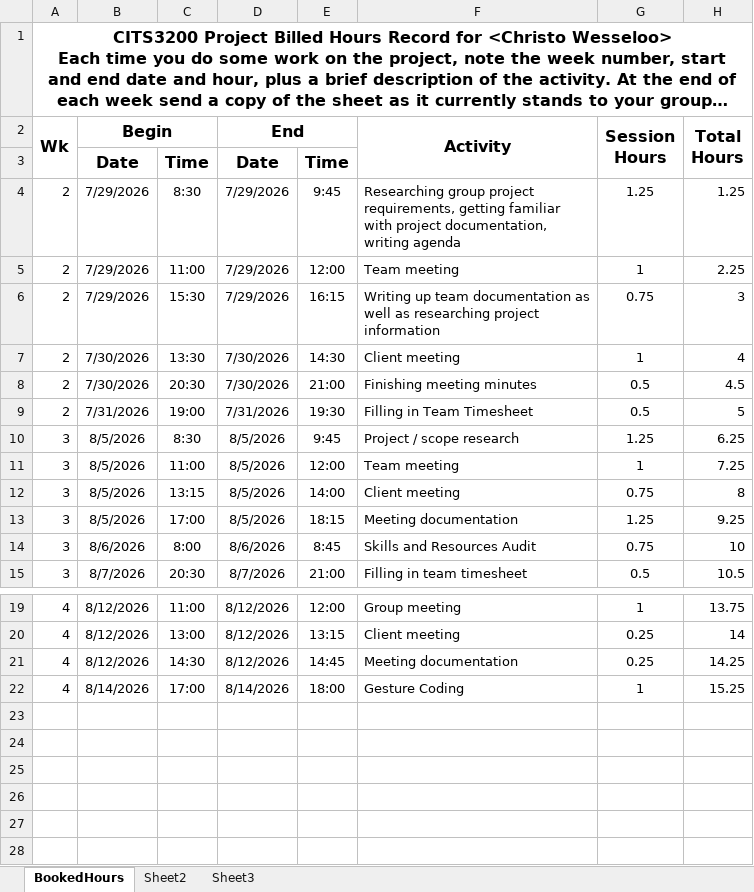
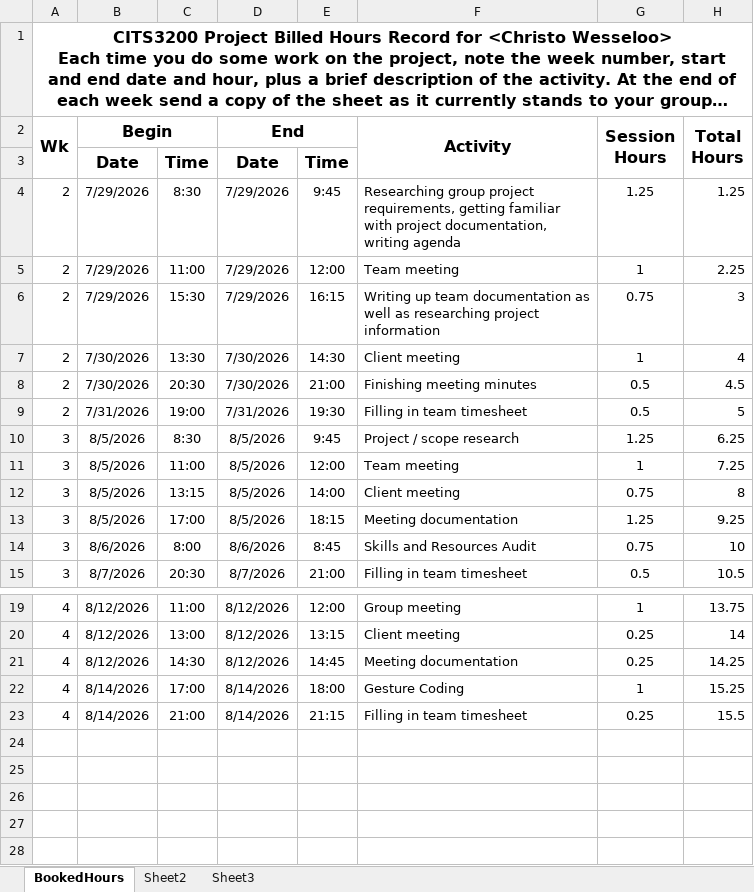
Before and after one commit to A5troGaze/CITS3200_Project, an Excel workbook: Documentation/Week 4/Booked Hours/Booked_Hours_Christo.xlsx, sheet BookedHours, drawn as a sheet; only a part is shown, gaps mark what is left out; long unchanged cells end in …; values as stored, in another font and other column widths than the file's, no borders; the diff names each change by its address in the sheet, - before the commit and + after, or states it on an @@ line.

```diff
--- a/Documentation/Week 4/Booked Hours/Booked_Hours_Christo.xlsx (sheet BookedHours)
+++ b/Documentation/Week 4/Booked Hours/Booked_Hours_Christo.xlsx (sheet BookedHours)
-F9 (Activity): Filling in Team Timesheet
+F9 (Activity): Filling in team timesheet
-row 23: (empty)
+row 23: 4 | 8/14/2026 | 21:00 | 8/14/2026 | 21:15 | Filling in team timesheet | 0.25 | 15.5
```
Also changed, not shown: hidden cells, Documentation/Week 4/Booked Hours/Booked_Hours_Lithasa.xlsx, Documentation/Week 4/Booked Hours/Booked_Hours_Murphy.xlsx, 3 other files.
